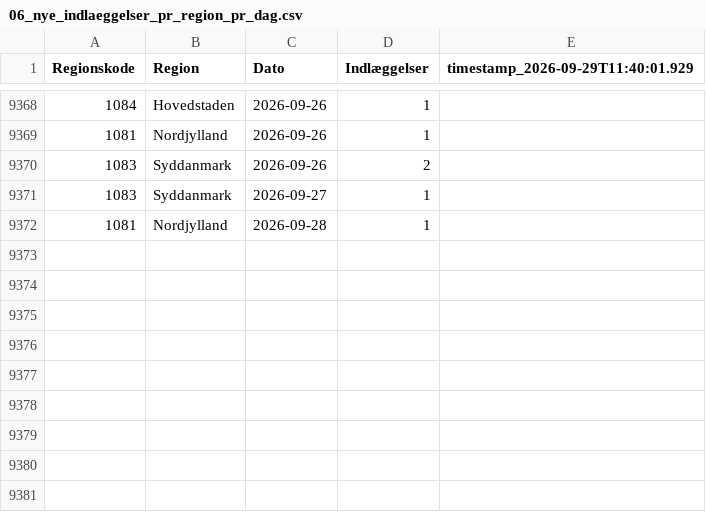
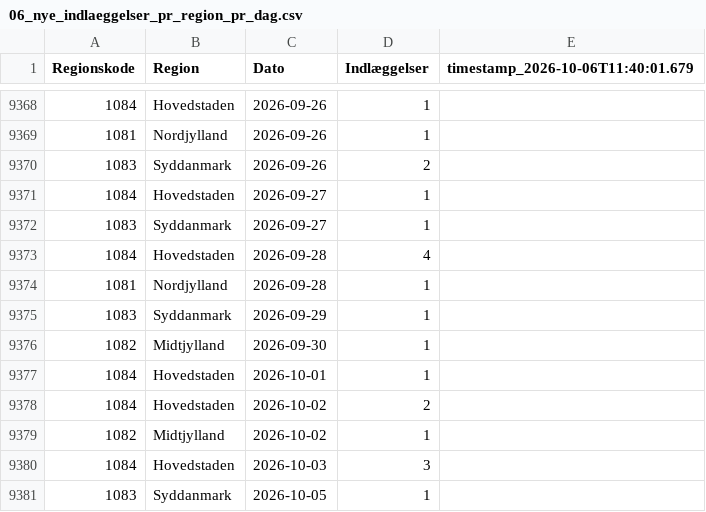
Before and after one commit to steenhulthin/infectious-diseases-data, a CSV file: docs/06_nye_indlaeggelser_pr_region_pr_dag.csv, drawn as a sheet; only a part is shown, gaps mark what is left out; the diff names each change by its address in the sheet, - before the commit and + after, or states it on an @@ line.

```diff
--- a/docs/06_nye_indlaeggelser_pr_region_pr_dag.csv
+++ b/docs/06_nye_indlaeggelser_pr_region_pr_dag.csv
-E1: timestamp_2026-09-29T11:40:01.929
+E1: timestamp_2026-10-06T11:40:01.679
+row 9371: 1084 | Hovedstaden | 2026-09-27 | 1
+row 9373: 1084 | Hovedstaden | 2026-09-28 | 4
+row 9375: 1083 | Syddanmark | 2026-09-29 | 1
+row 9376: 1082 | Midtjylland | 2026-09-30 | 1
+row 9377: 1084 | Hovedstaden | 2026-10-01 | 1
+row 9378: 1084 | Hovedstaden | 2026-10-02 | 2
+row 9379: 1082 | Midtjylland | 2026-10-02 | 1
+row 9380: 1084 | Hovedstaden | 2026-10-03 | 3
+row 9381: 1083 | Syddanmark | 2026-10-05 | 1
```
Also changed, not shown: docs/07_antal_doede_pr_dag_pr_region.csv, docs/08_bekraeftede_tilfaelde_pr_dag_pr_regions.csv, 26 other files.
